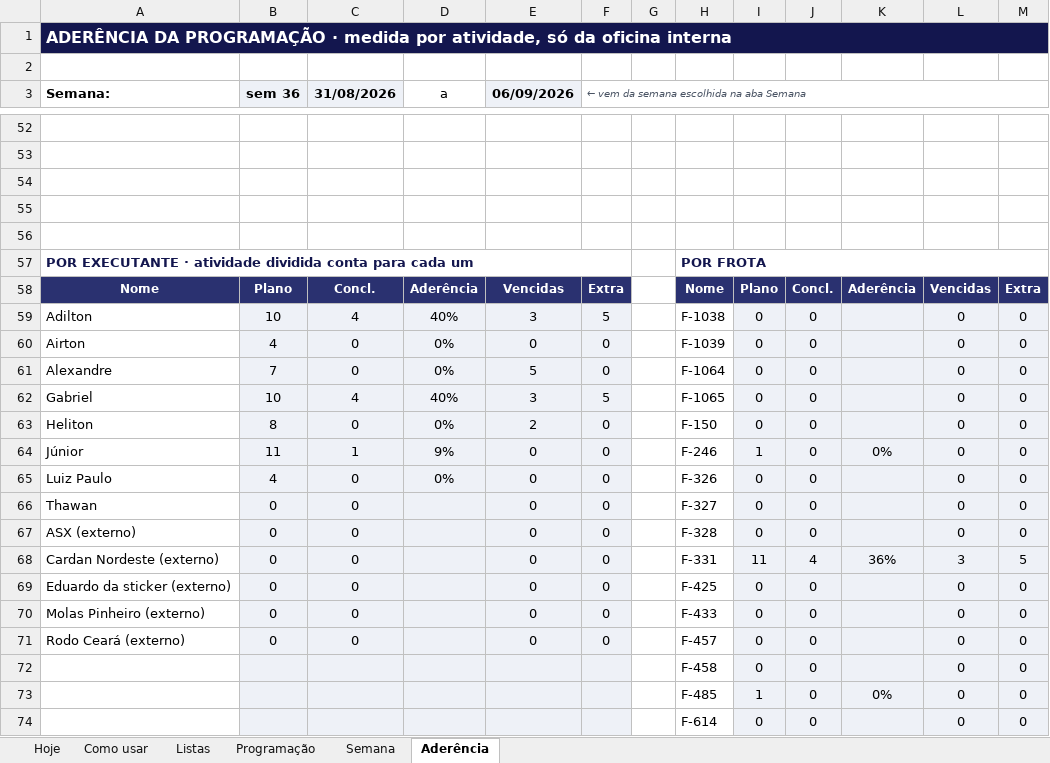
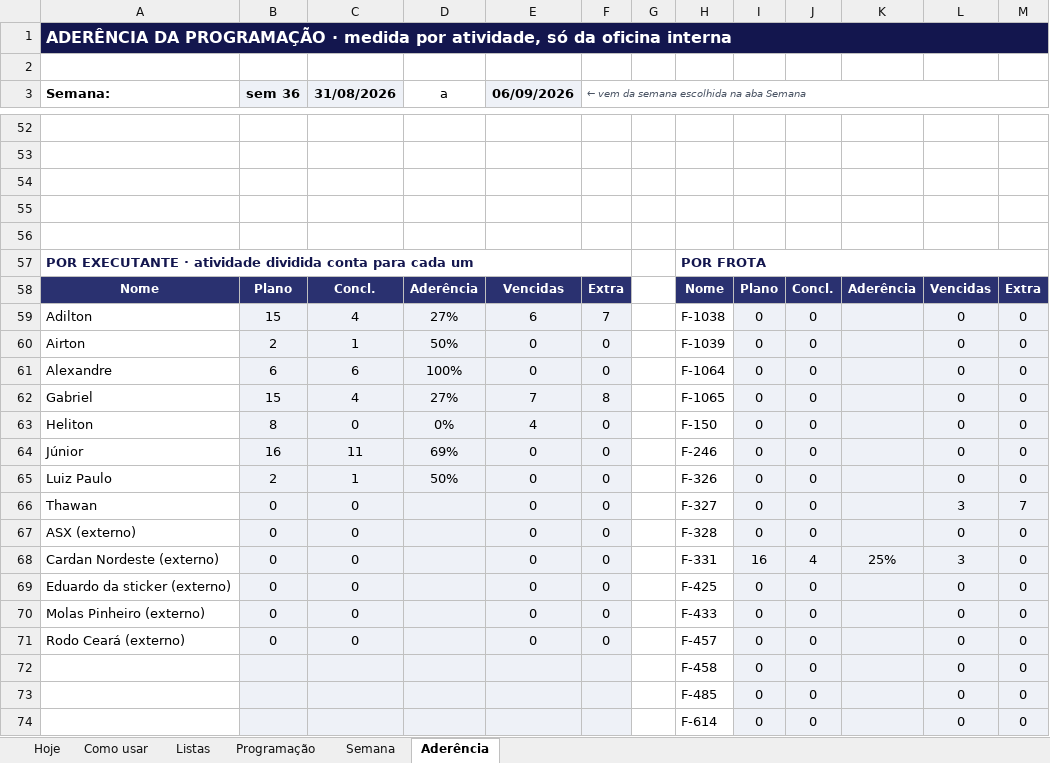
Before and after one commit to zodkaps/gestaomkt, an Excel workbook: planilha/Programacao_Servicos_Makro.xlsx, sheet Aderência, drawn as a sheet; only a part is shown, gaps mark what is left out; values as stored, in another font and other column widths than the file's, no borders; charts and pictures and conditional formats not drawn; the diff covers the shown part only; the diff names each change by its address in the sheet, - before the commit and + after, or states it on an @@ line.

```diff
--- a/planilha/Programacao_Servicos_Makro.xlsx (sheet Aderência)
+++ b/planilha/Programacao_Servicos_Makro.xlsx (sheet Aderência)
-B59 (sem 36): 10
+B59 (sem 36): 15
-D59 (a): 40%
+D59 (a): 27%
-E59 (06/09/2026): 3
+E59 (06/09/2026): 6
-F59: 5
+F59: 7
-B60 (sem 36): 4
+B60 (sem 36): 2
-C60 (31/08/2026): 0
+C60 (31/08/2026): 1
-D60 (a): 0%
+D60 (a): 50%
-B61 (sem 36): 7
+B61 (sem 36): 6
-C61 (31/08/2026): 0
+C61 (31/08/2026): 6
-D61 (a): 0%
+D61 (a): 100%
-E61 (06/09/2026): 5
+E61 (06/09/2026): 0
-B62 (sem 36): 10
+B62 (sem 36): 15
-D62 (a): 40%
+D62 (a): 27%
-E62 (06/09/2026): 3
+E62 (06/09/2026): 7
-F62: 5
+F62: 8
-E63 (06/09/2026): 2
+E63 (06/09/2026): 4
-B64 (sem 36): 11
+B64 (sem 36): 16
-C64 (31/08/2026): 1
+C64 (31/08/2026): 11
-D64 (a): 9%
+D64 (a): 69%
-I64: 1
+I64: 0
-K64: 0%
+K64: (empty)
-B65 (sem 36): 4
+B65 (sem 36): 2
-C65 (31/08/2026): 0
+C65 (31/08/2026): 1
-D65 (a): 0%
+D65 (a): 50%
-L66: 0
+L66: 3
-M66: 0
+M66: 7
-I68: 11
+I68: 16
-K68: 36%
+K68: 25%
-M68: 5
+M68: 0
-I73: 1
+I73: 0
-K73: 0%
+K73: (empty)
```
Also changed, not shown: 5 added rows, 4 removed rows and 40 edited cells elsewhere in this sheet, sheet Programação, sheet Hoje, sheet Semana, sheet Listas, formulas that keep their value, hidden cells, charts or pictures, planilha/Programacao_Diaria_Makro.xlsx, 2 other files.
